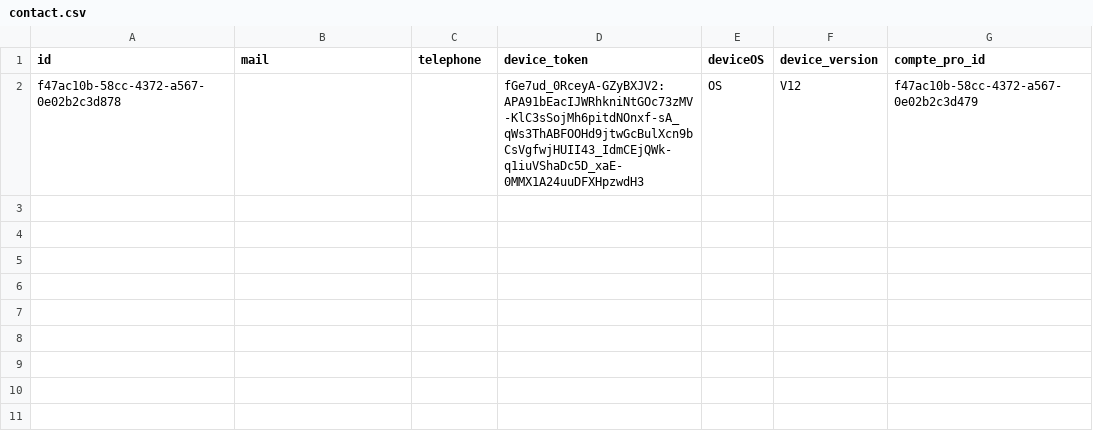
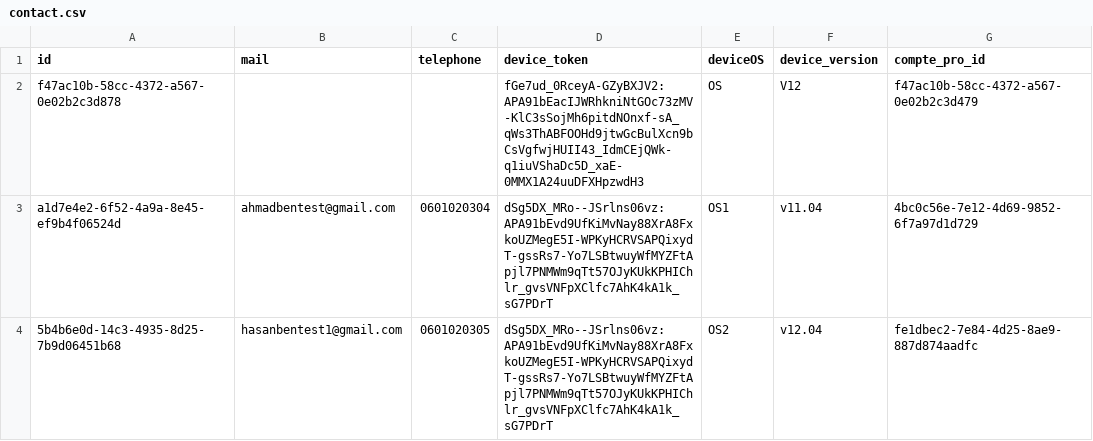
Before and after one commit to fatimazahraben-alla/prospacebe, a CSV file: src/main/resources/config/liquibase/fake-data/contact.csv, drawn as a sheet.

```diff
--- a/src/main/resources/config/liquibase/fake-data/contact.csv
+++ b/src/main/resources/config/liquibase/fake-data/contact.csv
@@ -2 +2,3 @@ id;mail;telephone;device_token;deviceOS;device_version;compte_pro_id
 f47ac10b-58cc-4372-a567-0e02b2c3d878;;;fGe7ud_0RceyA-GZyBXJV2:APA91bEacIJWRhkniNtGOc73zMV-KlC3sSojMh6pitdNOnxf-sA_qWs3ThABFOOHd9jtwGcBulXcn9bCsVgfwjHUII43_IdmCEjQWk-q1iuVShaDc5D_xaE-0MMX1A24uuDFXHpzwdH3;OS;V12;f47ac10b-58cc-4372-a567-0e02b2c3d479
+a1d7e4e2-6f52-4a9a-8e45-ef9b4f06524d;ahmadbentest@gmail.com;0601020304;dSg5DX_MRo--JSrlns06vz:APA91bEvd9UfKiMvNay88XrA8FxkoUZMegE5I-WPKyHCRVSAPQixydT-gssRs7-Yo7LSBtwuyWfMYZFtApjl7PNMWm9qTt57OJyKUkKPHIChlr_gvsVNFpXClfc7AhK4kA1k_sG7PDrT;OS1;v11.04;4bc0c56e-7e12-4d69-9852-6f7a97d1d729
+5b4b6e0d-14c3-4935-8d25-7b9d06451b68;hasanbentest1@gmail.com;0601020305;dSg5DX_MRo--JSrlns06vz:APA91bEvd9UfKiMvNay88XrA8FxkoUZMegE5I-WPKyHCRVSAPQixydT-gssRs7-Yo7LSBtwuyWfMYZFtApjl7PNMWm9qTt57OJyKUkKPHIChlr_gvsVNFpXClfc7AhK4kA1k_sG7PDrT;OS2;v12.04;fe1dbec2-7e84-4d25-8ae9-887d874aadfc
```
Also changed, not shown: src/main/resources/config/liquibase/fake-data/association.csv, src/main/resources/config/liquibase/fake-data/compte_pro.csv, 12 other files.
